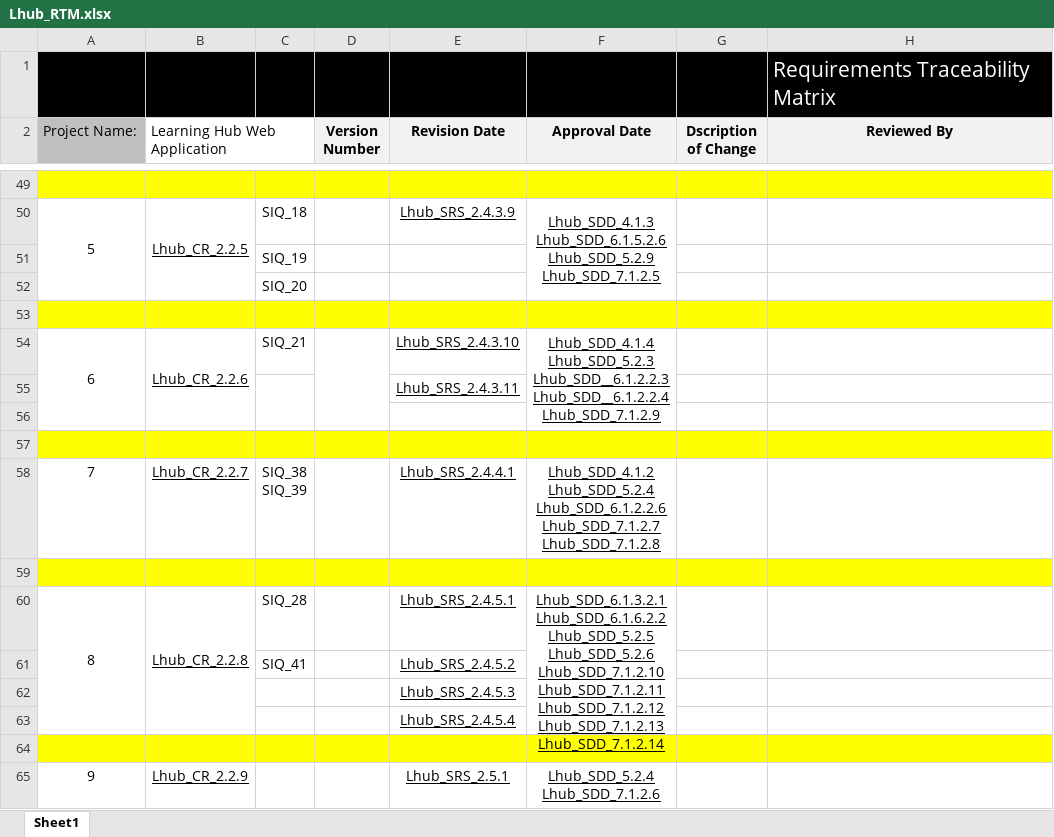
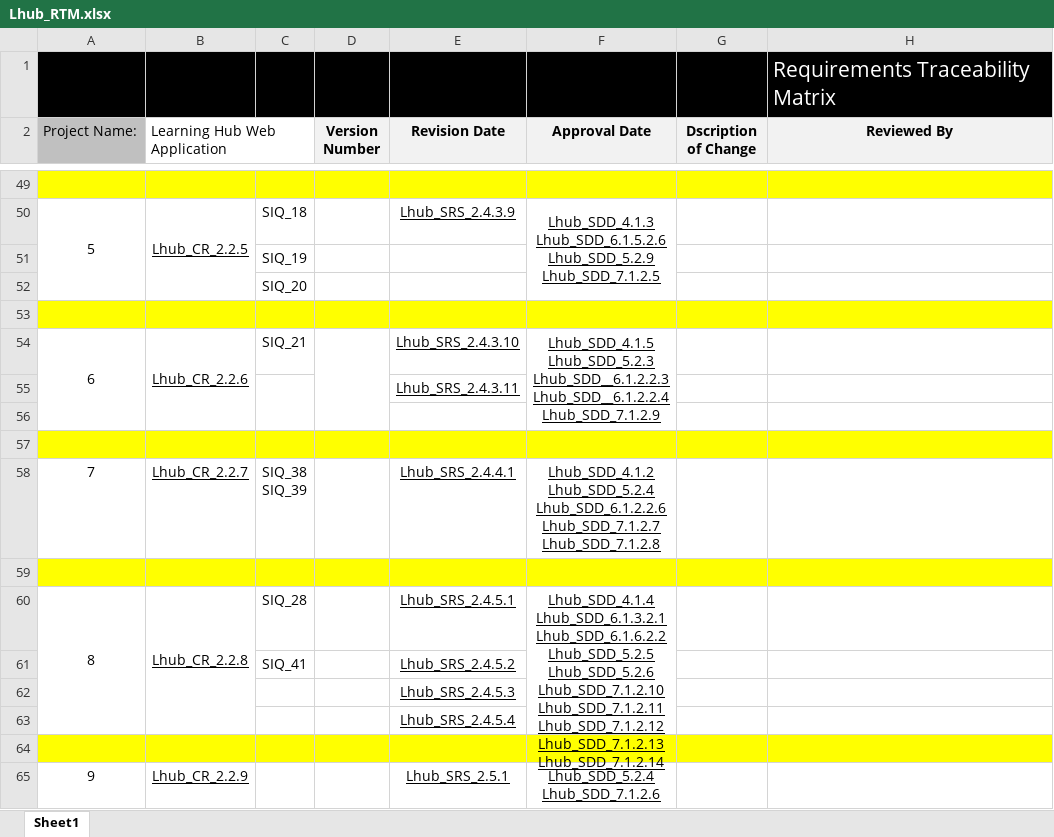
Before and after one commit to AyaMohamed/Learning-hub, an Excel workbook: Lhub_RTM.xlsx, sheet Sheet1, drawn as a sheet; only a part is shown, gaps mark what is left out; values as stored, in another font and other column widths than the file's, no borders; conditional formats not drawn; ↵ is a line break in a cell; the diff names each change by its address in the sheet, - before the commit and + after, or states it on an @@ line.

Commit message:
added admin entity to design document

```diff
--- a/Lhub_RTM.xlsx (sheet Sheet1)
+++ b/Lhub_RTM.xlsx (sheet Sheet1)
-F54 (Approval Date): Lhub_SDD_4.1.4 ↵ Lhub_SDD_5.2.3 ↵ Lhub_SDD__6.1.2.2.3…
+F54 (Approval Date): Lhub_SDD_4.1.5 ↵ Lhub_SDD_5.2.3 ↵ Lhub_SDD__6.1.2.2.3…
-F60 (Approval Date): Lhub_SDD_6.1.3.2.1 ↵ Lhub_SDD_6.1.6.2.2…
+F60 (Approval Date): Lhub_SDD_4.1.4 ↵ Lhub_SDD_6.1.3.2.1 ↵ Lhub_SDD_6.1.6.2.2…
```
